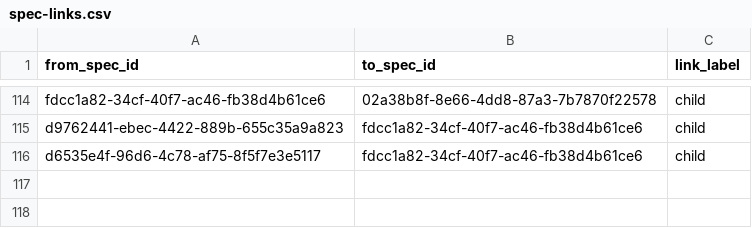
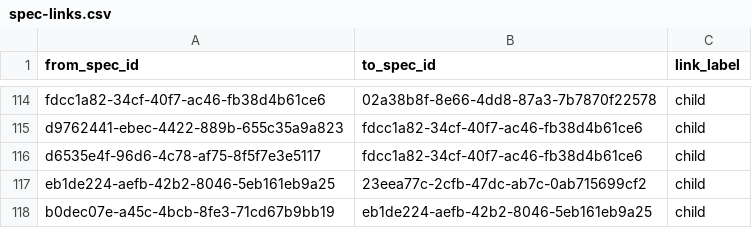
Before and after one commit to zamm-dev/zamm-golang-mvp-11, a CSV file: .zamm/spec-links.csv, drawn as a sheet; only a part is shown, gaps mark what is left out; the diff names each change by its address in the sheet, - before the commit and + after, or states it on an @@ line.

```diff
--- a/.zamm/spec-links.csv
+++ b/.zamm/spec-links.csv
+row 117: eb1de224-aefb-42b2-8046-5eb161eb9a25 | 23eea77c-2cfb-47dc-ab7c-0ab715699cf2 | child
+row 118: b0dec07e-a45c-4bcb-8fe3-71cd67b9bb19 | eb1de224-aefb-42b2-8046-5eb161eb9a25 | child
```
Also changed, not shown: .zamm/commit-links.csv, 3 other files.
